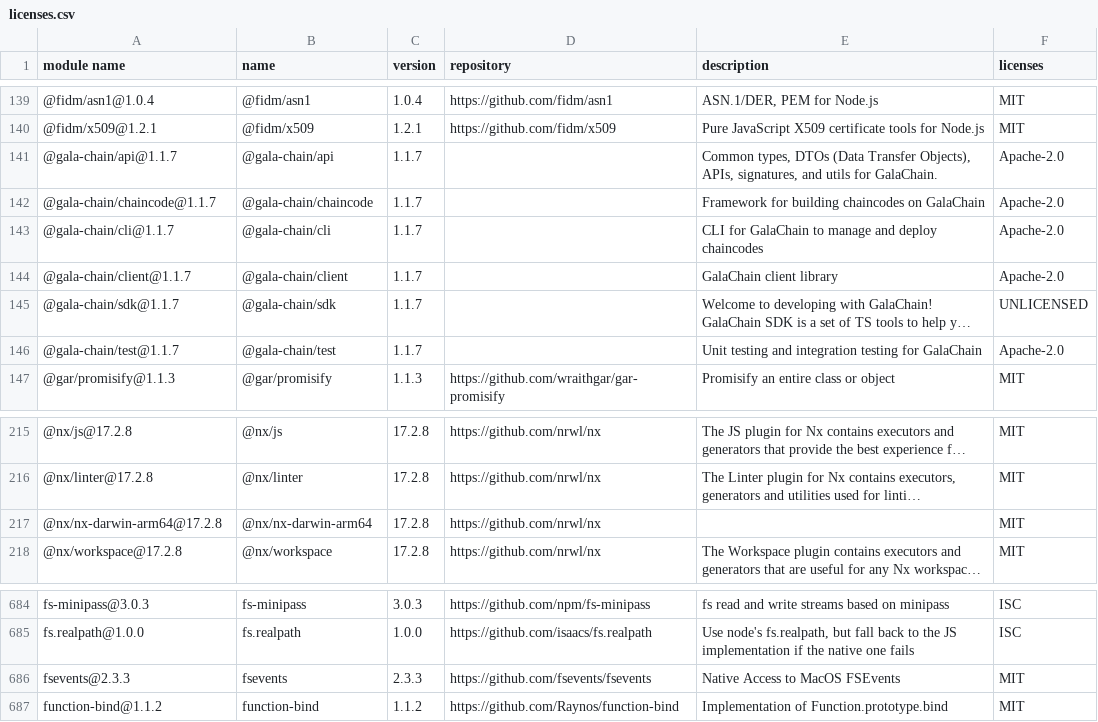
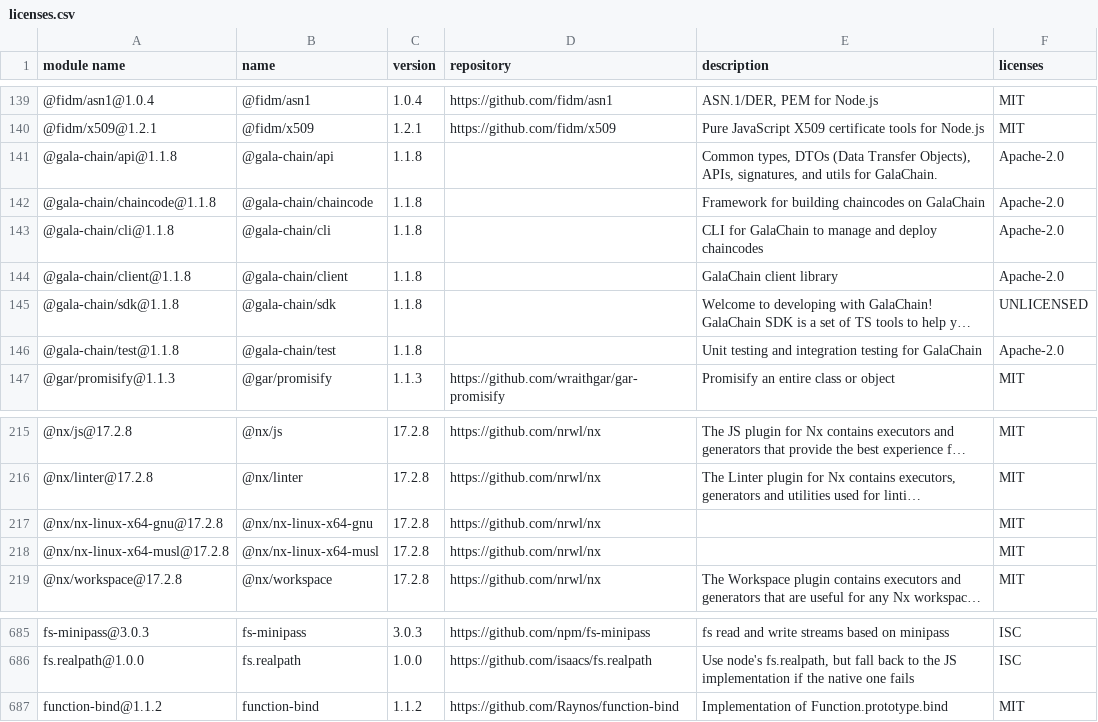
Before and after one commit to GalaChain/sdk, a CSV file: licenses/licenses.csv, drawn as a sheet; only a part is shown, gaps mark what is left out; long unchanged cells end in …; removed rows and columns are numbered as before the commit, all else as after; the diff names each change by its address in the sheet, - before the commit and + after, or states it on an @@ line.

Commit message:
Bump version to 1.1.8

```diff
--- a/licenses/licenses.csv
+++ b/licenses/licenses.csv
-A141 (module name): @gala-chain/api@1.1.7
+A141 (module name): @gala-chain/api@1.1.8
-C141:C146 (version): 1.1.7
+C141:C146 (version): 1.1.8
-A142 (module name): @gala-chain/chaincode@1.1.7
+A142 (module name): @gala-chain/chaincode@1.1.8
-A143 (module name): @gala-chain/cli@1.1.7
+A143 (module name): @gala-chain/cli@1.1.8
-A144 (module name): @gala-chain/client@1.1.7
+A144 (module name): @gala-chain/client@1.1.8
-A145 (module name): @gala-chain/sdk@1.1.7
+A145 (module name): @gala-chain/sdk@1.1.8
-A146 (module name): @gala-chain/test@1.1.7
+A146 (module name): @gala-chain/test@1.1.8
+row 217: @nx/nx-linux-x64-gnu@17.2.8 | @nx/nx-linux-x64-gnu | 17.2.8 | https://github.com/nrwl/nx |  | MIT
-A218 (module name): @nx/nx-darwin-arm64@17.2.8
+A218 (module name): @nx/nx-linux-x64-musl@17.2.8
-B218 (name): @nx/nx-darwin-arm64
+B218 (name): @nx/nx-linux-x64-musl
-row 686: fsevents@2.3.3 | fsevents | 2.3.3 | https://github.com/fsevents/fsevents | Native Access to MacOS FSEvents | MIT
```
Also changed, not shown: 10 other files.
